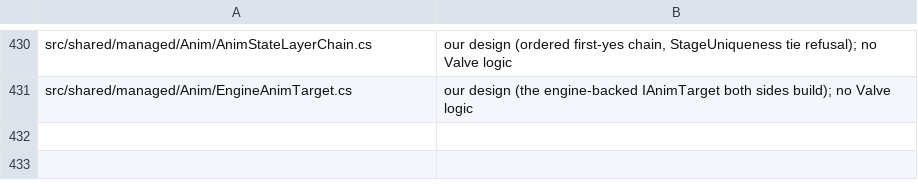
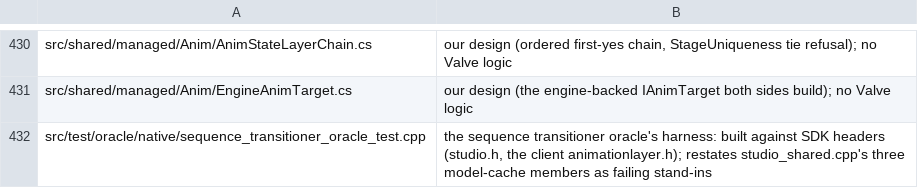
Before and after one commit to muflub/source-sdk-sharp, a TSV file: docs/valve-header-new.tsv, drawn as a sheet; only a part is shown, gaps mark what is left out.

```diff
--- a/docs/valve-header-new.tsv
+++ b/docs/valve-header-new.tsv
@@ -431 +431,2 @@ src/shared/managed/Anim/AnimStateLayerChain.cs	our design (ordered first-yes cha
 src/shared/managed/Anim/EngineAnimTarget.cs	our design (the engine-backed IAnimTarget both sides build); no Valve logic
+src/test/oracle/native/sequence_transitioner_oracle_test.cpp	the sequence transitioner oracle's harness: built against SDK headers (studio.h, the client animationlayer.h); restates studio_shared.cpp's three model-cache members as failing stand-ins
```
Also changed, not shown: docs/client-novalve-rulings.tsv, 7 other files.
